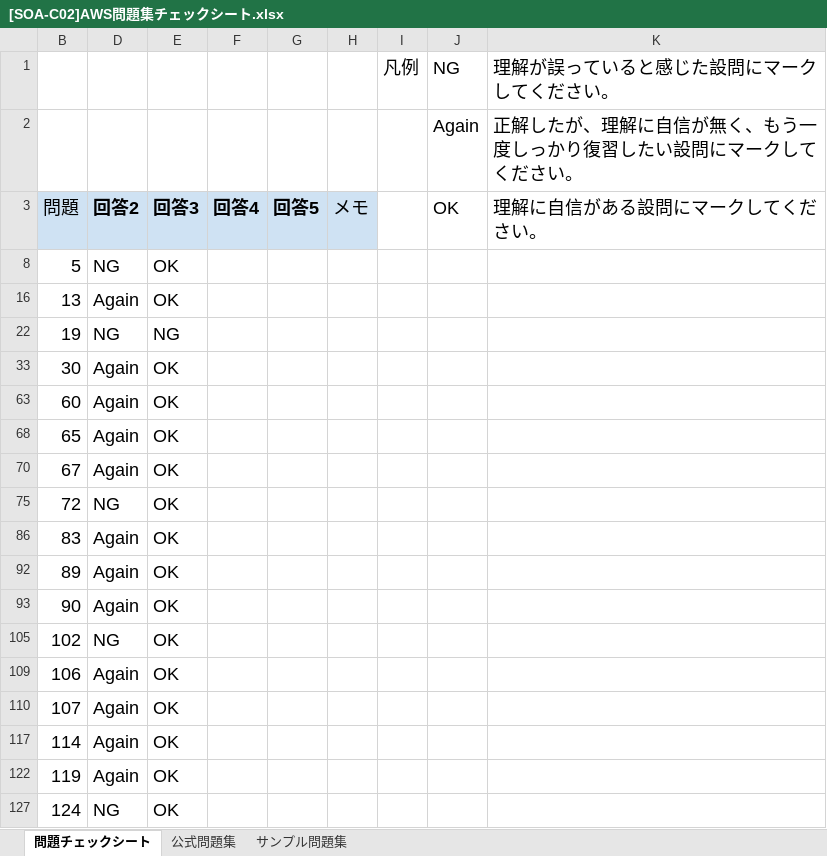
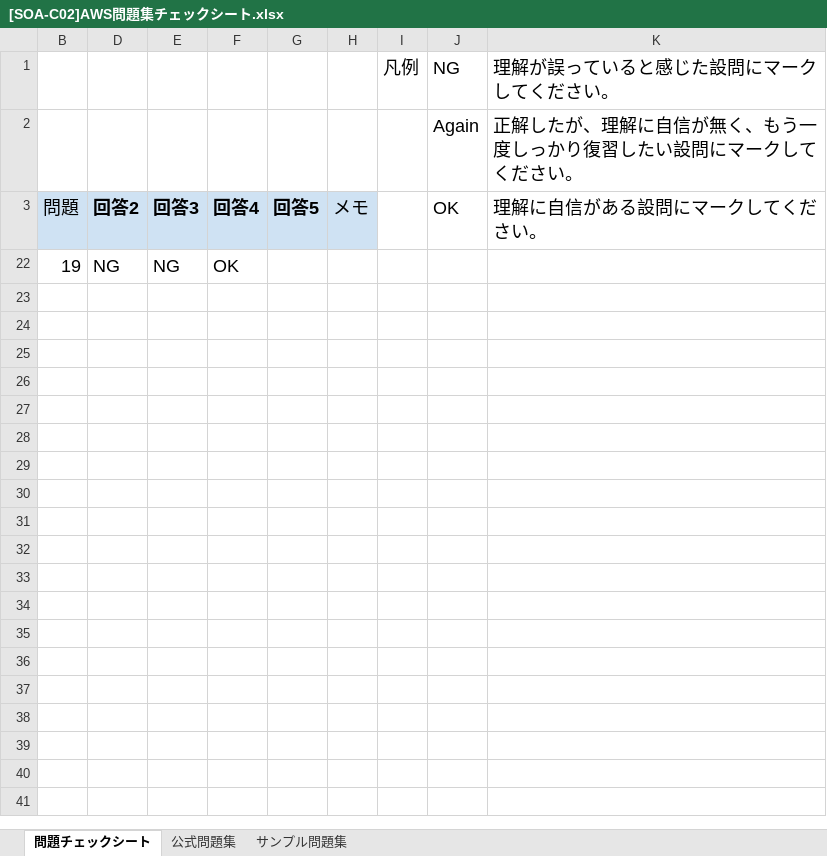
Before and after one commit to souemon/readeing-learning-history, an Excel workbook: work-book/cloudTech/SOA/[SOA-C02]AWS問題集チェックシート.xlsx, sheet 問題チェックシート, drawn as a sheet; only a part is shown; values as stored, in another font and other column widths than the file's, no borders; conditional formats not drawn; the diff covers the shown part only; the diff names each change by its address in the sheet, - before the commit and + after, or states it on an @@ line.

Commit message:
[update]20240606

```diff
--- a/work-book/cloudTech/SOA/[SOA-C02]AWS問題集チェックシート.xlsx (sheet 問題チェックシート)
+++ b/work-book/cloudTech/SOA/[SOA-C02]AWS問題集チェックシート.xlsx (sheet 問題チェックシート)
@@ row 8 hidden: 5 | NG | OK @@
@@ row 16 hidden: 13 | Again | OK @@
-F22 (回答4): (empty)
+F22 (回答4): OK
@@ row 33 hidden: 30 | Again | OK @@
@@ row 63 hidden: 60 | Again | OK @@
@@ row 68 hidden: 65 | Again | OK @@
@@ row 70 hidden: 67 | Again | OK @@
@@ row 75 hidden: 72 | NG | OK @@
@@ row 86 hidden: 83 | Again | OK @@
@@ row 92 hidden: 89 | Again | OK @@
@@ row 93 hidden: 90 | Again | OK @@
@@ row 105 hidden: 102 | NG | OK @@
@@ row 109 hidden: 106 | Again | OK @@
@@ row 110 hidden: 107 | Again | OK @@
@@ row 117 hidden: 114 | Again | OK @@
@@ row 122 hidden: 119 | Again | OK @@
@@ row 127 hidden: 124 | NG | OK @@
```
Also changed, not shown: 9 hidden or unhidden rows elsewhere in this sheet, sheet 公式問題集, sheet サンプル問題集.
